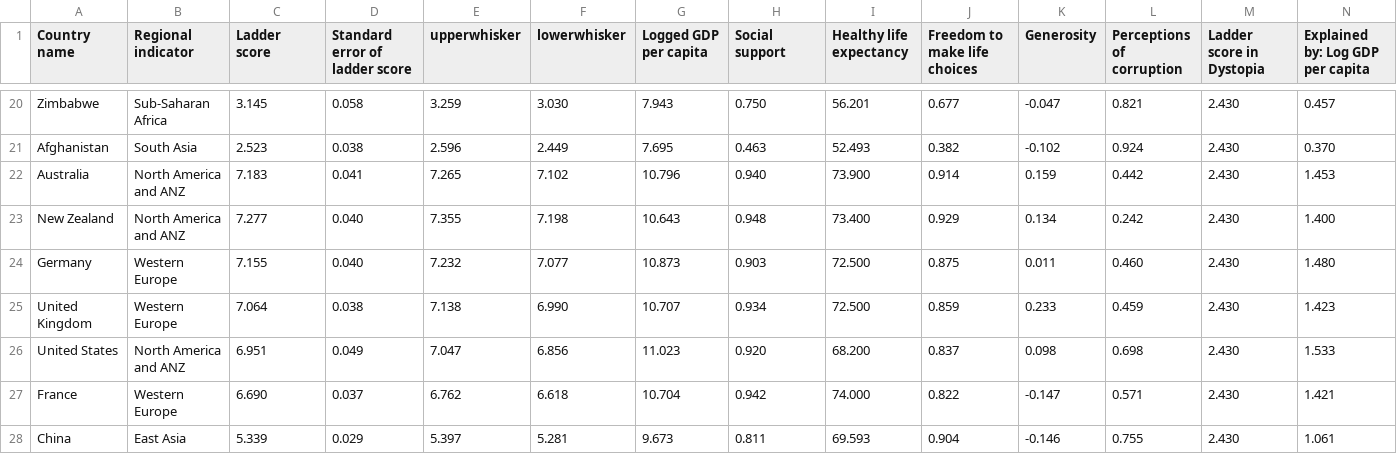
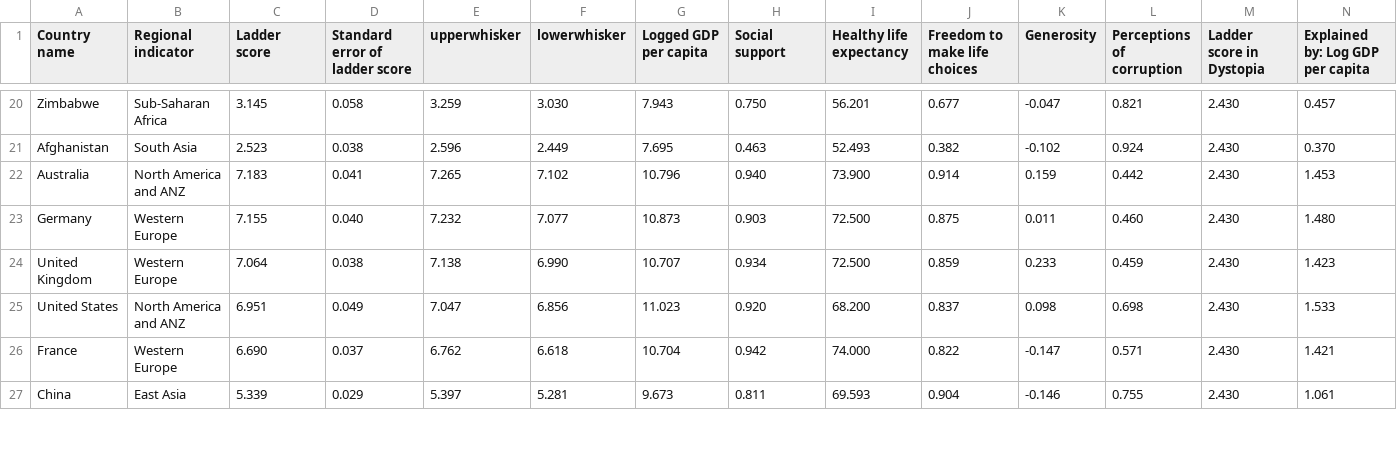
Before and after one commit to span0040/3179_Assignment2, a CSV file: ladderscorebar.csv, drawn as a sheet; only a part is shown, gaps mark what is left out; rows hold the shown columns only; the diff names each change by its address in the sheet, - before the commit and + after, or states it on an @@ line.

Commit message:
Update ladderscorebar.csv

```diff
--- a/ladderscorebar.csv
+++ b/ladderscorebar.csv
-row 23: New Zealand | North America and ANZ | 7.277 | 0.040 | 7.355 | 7.198 | 10.643 | 0.948 | 73.400 | 0.929 | 0.134 | 0.242 | 2.430 | 1.400
```
